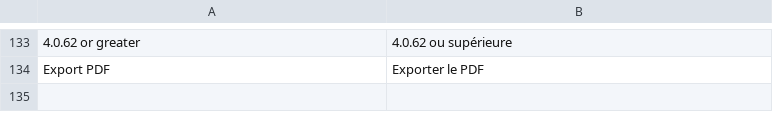
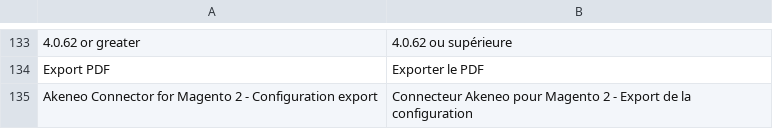
Before and after one commit to akeneo/magento2-connector-community, a CSV file: i18n/fr_FR.csv, drawn as a sheet; only a part is shown, gaps mark what is left out; the diff names each change by its address in the sheet, - before the commit and + after, or states it on an @@ line.

Commit message:
export-configs-pdf: Add translations

```diff
--- a/i18n/fr_FR.csv
+++ b/i18n/fr_FR.csv
+row 135: Akeneo Connector for Magento 2 - Configuration export | Connecteur Akeneo pour Magento 2 - Export de la configuration
```
Also changed, not shown: i18n/de_DE.csv, i18n/en_US.csv, 1 other file.
